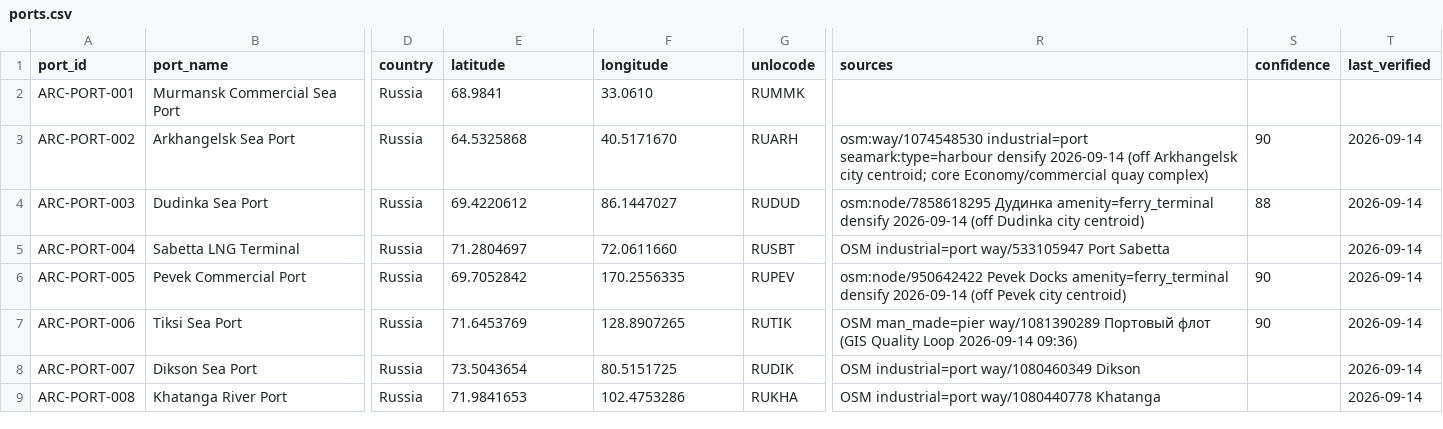
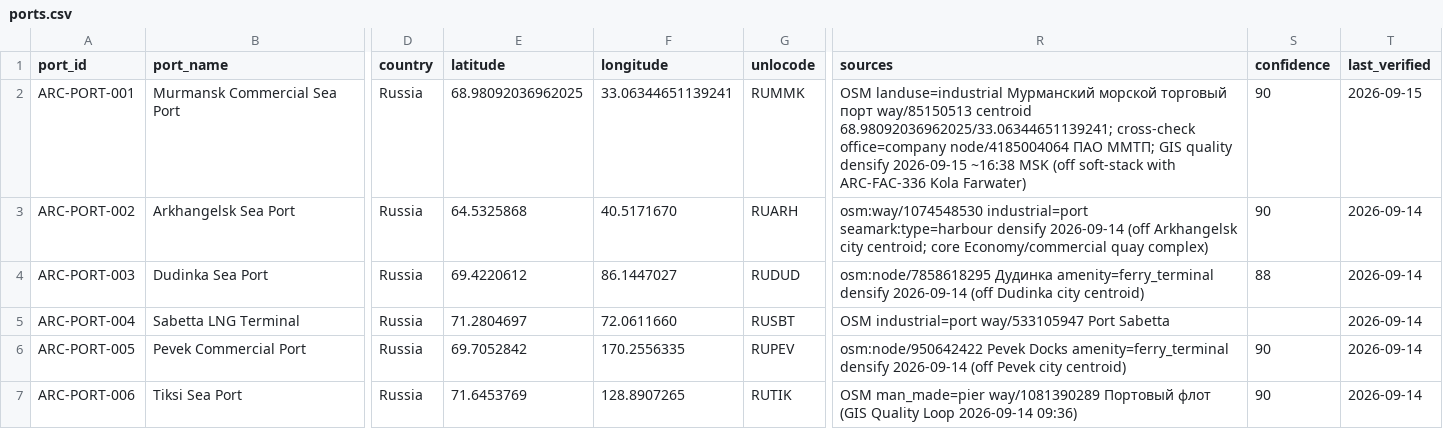
Before and after one commit to International-Arctic/Arctic-Trade-Lanes, a CSV file: dataset/ports.csv, drawn as a sheet; only a part is shown, gaps mark what is left out; the shorter side is filled out with more unchanged rows; the diff covers the shown part only; the diff names each change by its address in the sheet, - before the commit and + after, or states it on an @@ line.

Commit message:
data(atlas): sync after ARC-PORT-001 Murmansk MMTP densify
Static atlas + ports.csv mirror for CI densify lock (EPSG:3996 primary).

```diff
--- a/dataset/ports.csv
+++ b/dataset/ports.csv
-E2 (latitude): 68.9841
+E2 (latitude): 68.98092036962025
-F2 (longitude): 33.0610
+F2 (longitude): 33.06344651139241
-R2 (sources): (empty)
+R2 (sources): OSM landuse=industrial Мурманский морской торговый порт way/85150513 centroid 68.98092036962025/33.06344651139241; cross-check office=company node/4185004064 ПАО ММТП; GIS quality densify 2026-09-15 ~16:38 MSK (off soft-stack with ARC-FAC-336 Kola Farwater)
-S2 (confidence): (empty)
+S2 (confidence): 90
-T2 (last_verified): (empty)
+T2 (last_verified): 2026-09-15
```
Also changed, not shown: 5 edited cells elsewhere in this file, 5 other files.
